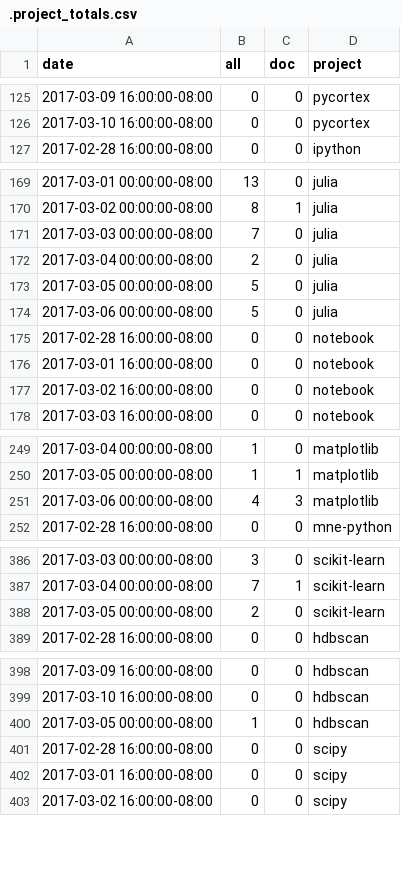
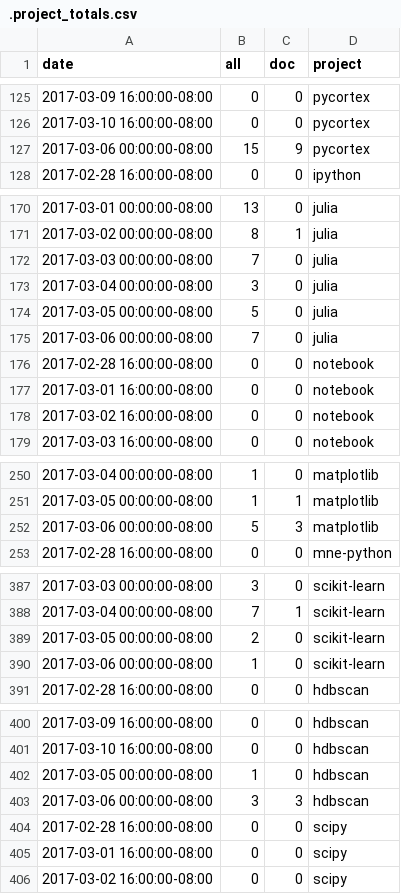
Before and after one commit to docathon/docathon, a CSV file: src/watchtower/.project_totals.csv, drawn as a sheet; only a part is shown, gaps mark what is left out.

```diff
--- a/src/watchtower/.project_totals.csv
+++ b/src/watchtower/.project_totals.csv
@@ -126,2 +126,3 @@ date,all,doc,project
 2017-03-10 16:00:00-08:00,0,0,pycortex
+2017-03-06 00:00:00-08:00,15,9,pycortex
 2017-02-28 16:00:00-08:00,0,0,ipython
@@ -171,5 +172,5 @@ date,all,doc,project
 2017-03-03 00:00:00-08:00,7,0,julia
-2017-03-04 00:00:00-08:00,2,0,julia
+2017-03-04 00:00:00-08:00,3,0,julia
 2017-03-05 00:00:00-08:00,5,0,julia
-2017-03-06 00:00:00-08:00,5,0,julia
+2017-03-06 00:00:00-08:00,7,0,julia
 2017-02-28 16:00:00-08:00,0,0,notebook
@@ -250,3 +251,3 @@ date,all,doc,project
 2017-03-05 00:00:00-08:00,1,1,matplotlib
-2017-03-06 00:00:00-08:00,4,3,matplotlib
+2017-03-06 00:00:00-08:00,5,3,matplotlib
 2017-02-28 16:00:00-08:00,0,0,mne-python
@@ -388,2 +389,3 @@ date,all,doc,project
 2017-03-05 00:00:00-08:00,2,0,scikit-learn
+2017-03-06 00:00:00-08:00,1,0,scikit-learn
 2017-02-28 16:00:00-08:00,0,0,hdbscan
@@ -400,2 +402,3 @@ date,all,doc,project
 2017-03-05 00:00:00-08:00,1,0,hdbscan
+2017-03-06 00:00:00-08:00,3,3,hdbscan
 2017-02-28 16:00:00-08:00,0,0,scipy
```
Also changed, not shown: 3 other files.
